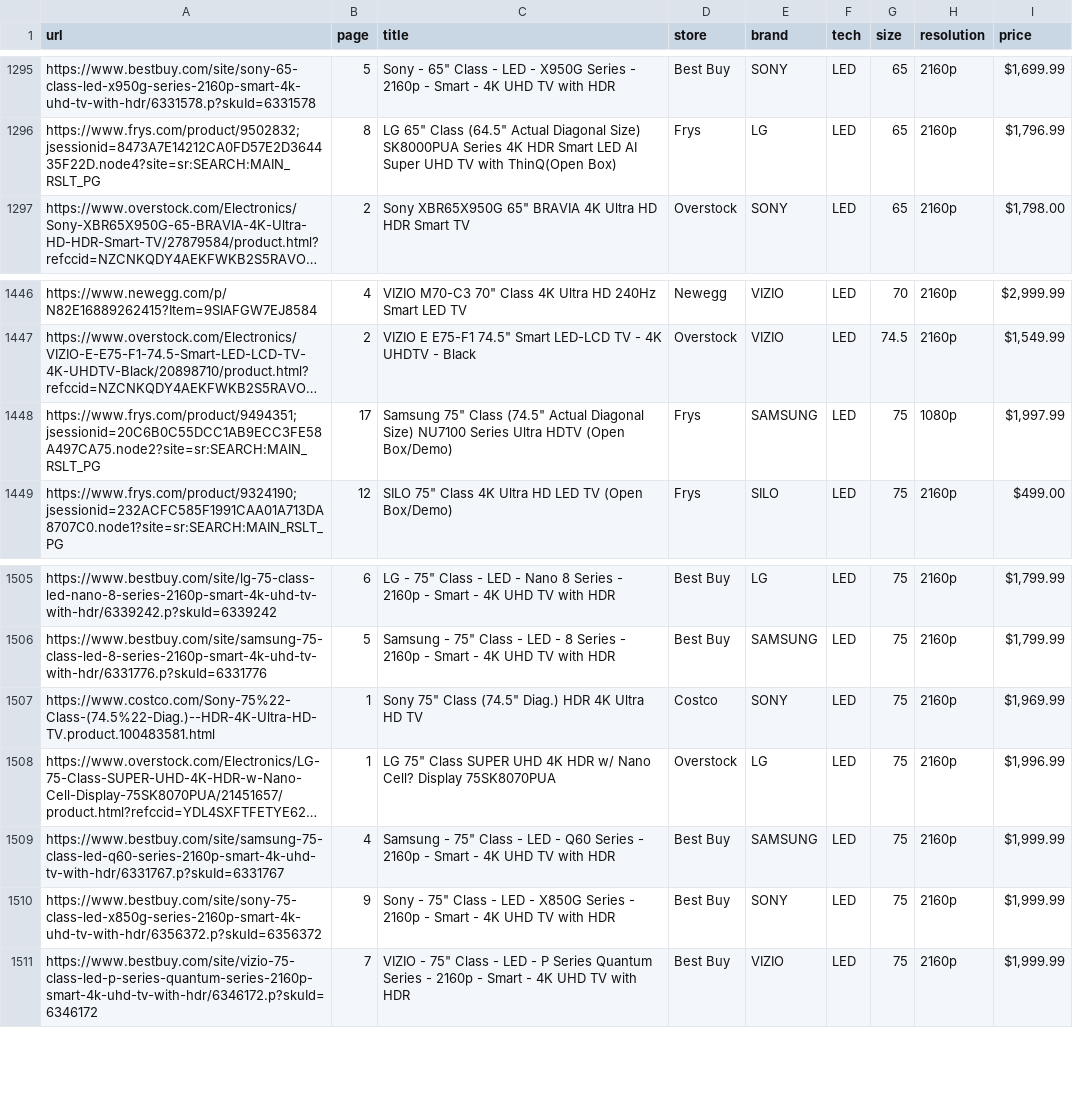
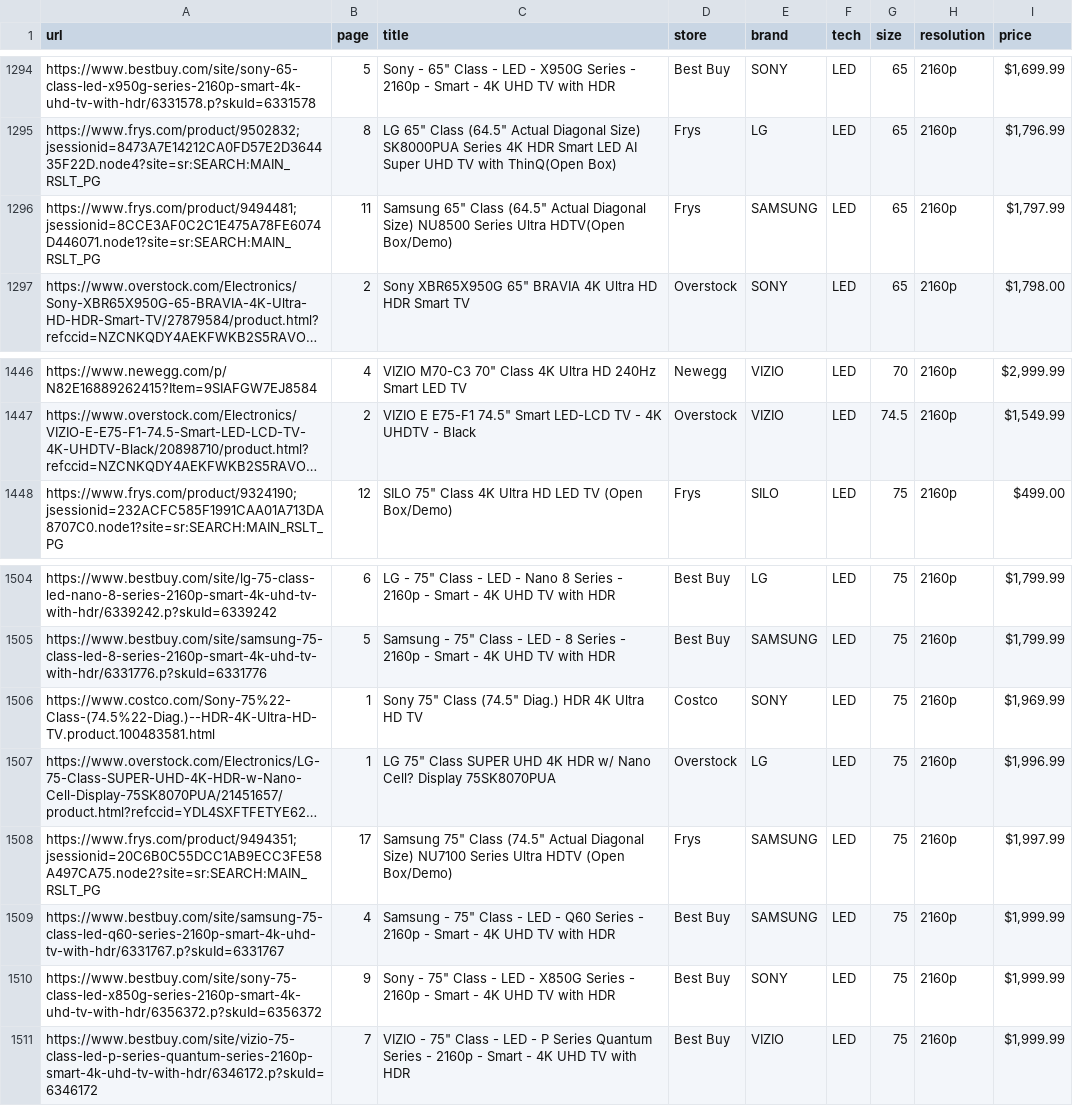
Before and after one commit to spejamchr/tv_prices, a CSV file: history/1566440478_scraped_televisions.csv, drawn as a sheet; only a part is shown, gaps mark what is left out; long unchanged cells end in …; removed rows and columns are numbered as before the commit, all else as after; the diff covers the shown part only; the diff names each change by its address in the sheet, - before the commit and + after, or states it on an @@ line.

```diff
--- a/history/1566440478_scraped_televisions.csv
+++ b/history/1566440478_scraped_televisions.csv
+row 1296: https://www.frys.com/product/9494481;jsessionid=8CCE3AF0C2C1E475A78FE6074D446071.node1?site=sr:SEARCH:MAIN_RSLT_PG | 11 | Samsung 65" Class (64.5" Actual Diagonal Size) NU8500 Series Ultra HDTV(Open Box/Demo) | Frys | SAMSUNG | LED | 65 | 2160p | $1,797.99
-row 1448: https://www.frys.com/product/9494351;jsessionid=20C6B0C55DCC1AB9ECC3FE58A497CA75.node2?site=sr:SEARCH:MAIN_RSLT_PG | 17 | Samsung 75" Class (74.5" Actual Diagonal Size) NU7100 Series Ultra HDTV (Open Box/Demo) | Frys | SAMSUNG | LED | 75 | 1080p | $1,997.99
+row 1508: https://www.frys.com/product/9494351;jsessionid=20C6B0C55DCC1AB9ECC3FE58A497CA75.node2?site=sr:SEARCH:MAIN_RSLT_PG | 17 | Samsung 75" Class (74.5" Actual Diagonal Size) NU7100 Series Ultra HDTV (Open Box/Demo) | Frys | SAMSUNG | LED | 75 | 2160p | $1,997.99
```
Also changed, not shown: 6 added rows and 7 removed rows elsewhere in this file, history/1566356157_scraped_televisions.csv, history/1566357863_scraped_televisions.csv, 19 other files.
